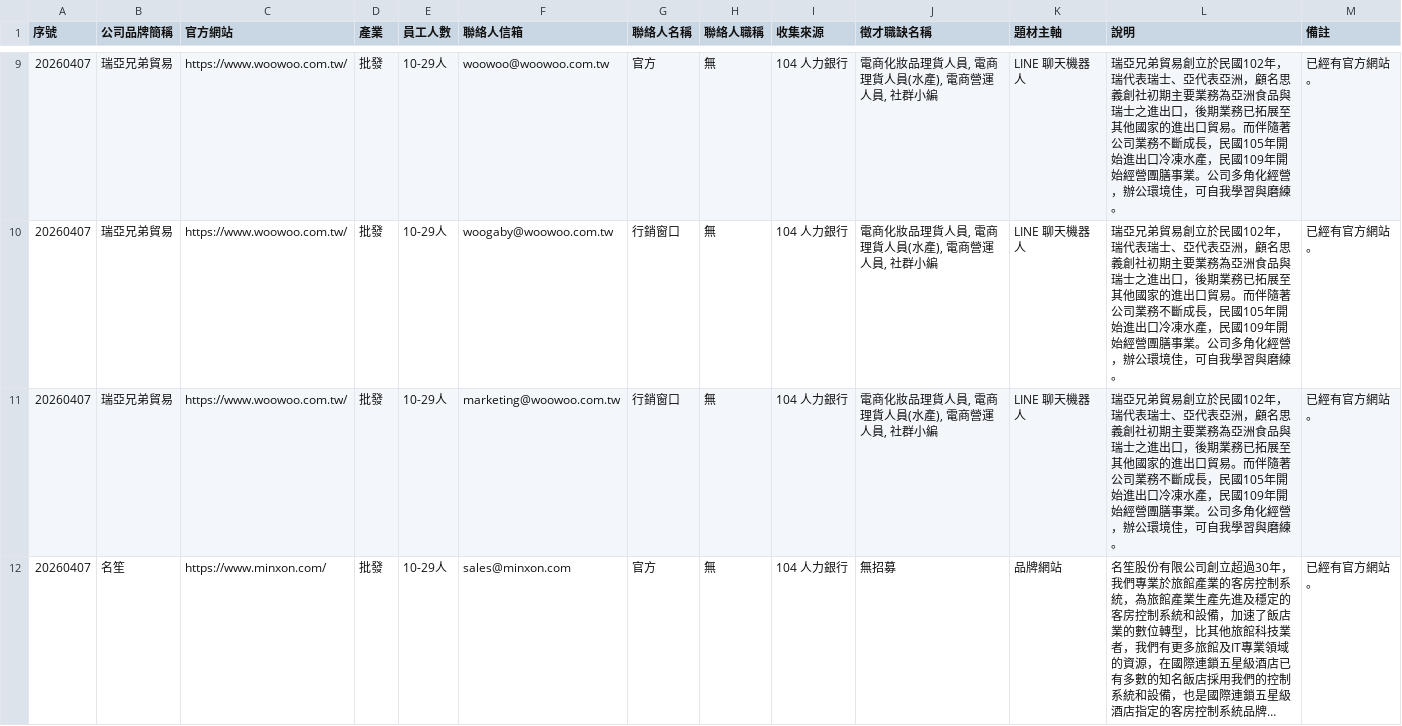
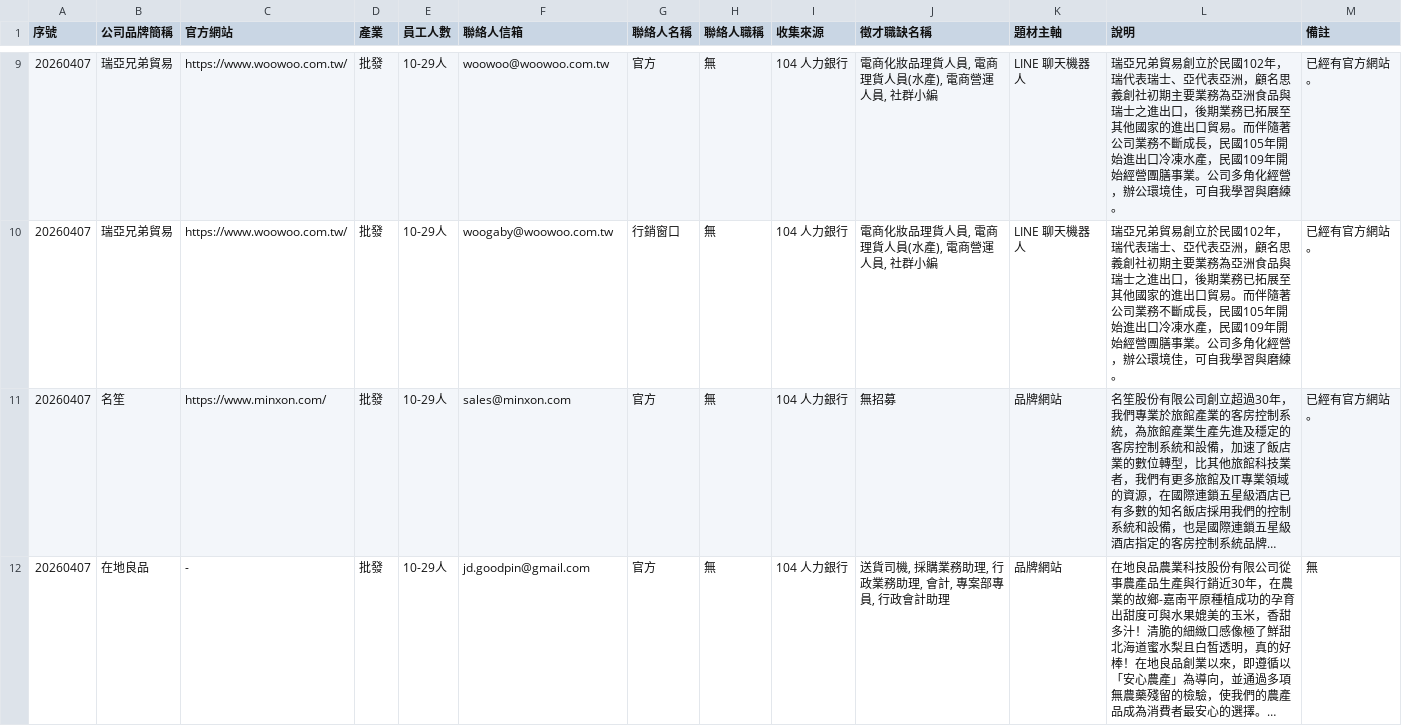
Before and after one commit to StarChang022/AI-Agent, a CSV file: PlayPlus Cold Mail/冷郵件對象/20260407/潛在客戶名單.csv, drawn as a sheet; only a part is shown, gaps mark what is left out; the shorter side is filled out with more unchanged rows; long unchanged cells end in …; the diff covers the shown part only; the diff names each change by its address in the sheet, - before the commit and + after, or states it on an @@ line.

```diff
--- a/PlayPlus Cold Mail/冷郵件對象/20260407/潛在客戶名單.csv
+++ b/PlayPlus Cold Mail/冷郵件對象/20260407/潛在客戶名單.csv
-row 11: 20260407 | 瑞亞兄弟貿易 | https://www.woowoo.com.tw/ | 批發 | 10-29人 | marketing@woowoo.com.tw | 行銷窗口 | 無 | 104 人力銀行 | 電商化妝品理貨人員, 電商理貨人員(水產), 電商營運人員, 社群小編 | LINE 聊天機器人 | 瑞亞兄弟貿易創立於民國102年，瑞代表瑞士、亞代表亞洲，顧名思義創社初期主要業務為亞洲食品與瑞士之進出口，後期業務已拓展至其他國家的進出口貿易。而伴隨著公司業務不斷成長，民國105年開始進出口冷凍水產，民國109年開始經營團膳事業。公司多角化經營，辦公環境佳，可自我學習與磨練。 | 已經有官方網站。
```
Also changed, not shown: 1 removed row elsewhere in this file, PlayPlus Cold Mail/冷郵件對象/20260401/潛在客戶名單.csv, 36 other files.
